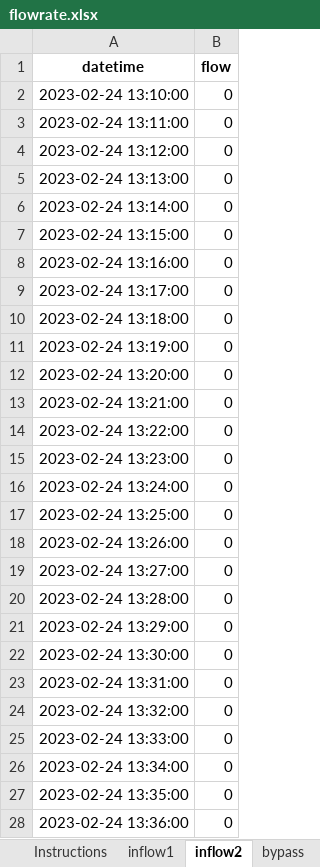
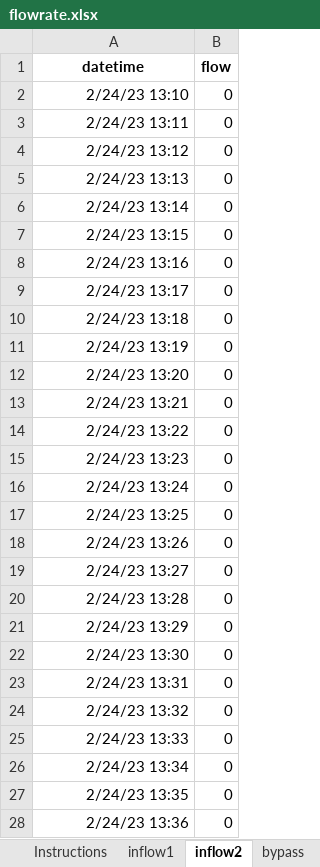
Before and after one commit to SCCWRP/rainfall_flow_calculator_shiny, an Excel workbook: demo_data/flowrate.xlsx, sheet inflow2, drawn as a sheet; only a part is shown; values as stored, in another font and other column widths than the file's, no borders; the diff covers the shown part only; the diff names each change by its address in the sheet, - before the commit and + after, or states it on an @@ line.

```diff
--- a/demo_data/flowrate.xlsx (sheet inflow2)
+++ b/demo_data/flowrate.xlsx (sheet inflow2)
-A2 (datetime): 2023-02-24 13:10:00
+A2 (datetime): 2/24/23 13:10
-A3 (datetime): 2023-02-24 13:11:00
+A3 (datetime): 2/24/23 13:11
-A4 (datetime): 2023-02-24 13:12:00
+A4 (datetime): 2/24/23 13:12
-A5 (datetime): 2023-02-24 13:13:00
+A5 (datetime): 2/24/23 13:13
-A6 (datetime): 2023-02-24 13:14:00
+A6 (datetime): 2/24/23 13:14
-A7 (datetime): 2023-02-24 13:15:00
+A7 (datetime): 2/24/23 13:15
-A8 (datetime): 2023-02-24 13:16:00
+A8 (datetime): 2/24/23 13:16
-A9 (datetime): 2023-02-24 13:17:00
+A9 (datetime): 2/24/23 13:17
-A10 (datetime): 2023-02-24 13:18:00
+A10 (datetime): 2/24/23 13:18
-A11 (datetime): 2023-02-24 13:19:00
+A11 (datetime): 2/24/23 13:19
-A12 (datetime): 2023-02-24 13:20:00
+A12 (datetime): 2/24/23 13:20
-A13 (datetime): 2023-02-24 13:21:00
+A13 (datetime): 2/24/23 13:21
-A14 (datetime): 2023-02-24 13:22:00
+A14 (datetime): 2/24/23 13:22
-A15 (datetime): 2023-02-24 13:23:00
+A15 (datetime): 2/24/23 13:23
-A16 (datetime): 2023-02-24 13:24:00
+A16 (datetime): 2/24/23 13:24
-A17 (datetime): 2023-02-24 13:25:00
+A17 (datetime): 2/24/23 13:25
-A18 (datetime): 2023-02-24 13:26:00
+A18 (datetime): 2/24/23 13:26
-A19 (datetime): 2023-02-24 13:27:00
+A19 (datetime): 2/24/23 13:27
-A20 (datetime): 2023-02-24 13:28:00
+A20 (datetime): 2/24/23 13:28
-A21 (datetime): 2023-02-24 13:29:00
+A21 (datetime): 2/24/23 13:29
-A22 (datetime): 2023-02-24 13:30:00
+A22 (datetime): 2/24/23 13:30
-A23 (datetime): 2023-02-24 13:31:00
+A23 (datetime): 2/24/23 13:31
-A24 (datetime): 2023-02-24 13:32:00
+A24 (datetime): 2/24/23 13:32
-A25 (datetime): 2023-02-24 13:33:00
+A25 (datetime): 2/24/23 13:33
-A26 (datetime): 2023-02-24 13:34:00
+A26 (datetime): 2/24/23 13:34
-A27 (datetime): 2023-02-24 13:35:00
+A27 (datetime): 2/24/23 13:35
-A28 (datetime): 2023-02-24 13:36:00
+A28 (datetime): 2/24/23 13:36
```
Also changed, not shown: 1944 edited cells elsewhere in this sheet, sheet inflow1, sheet bypass, sheet outflow, demo_data/1min.xlsx, demo_data/timeoftips.xlsx.
